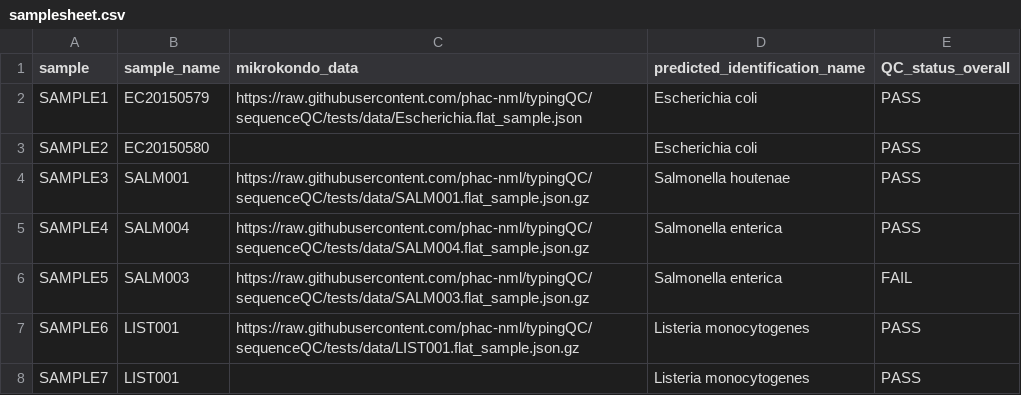
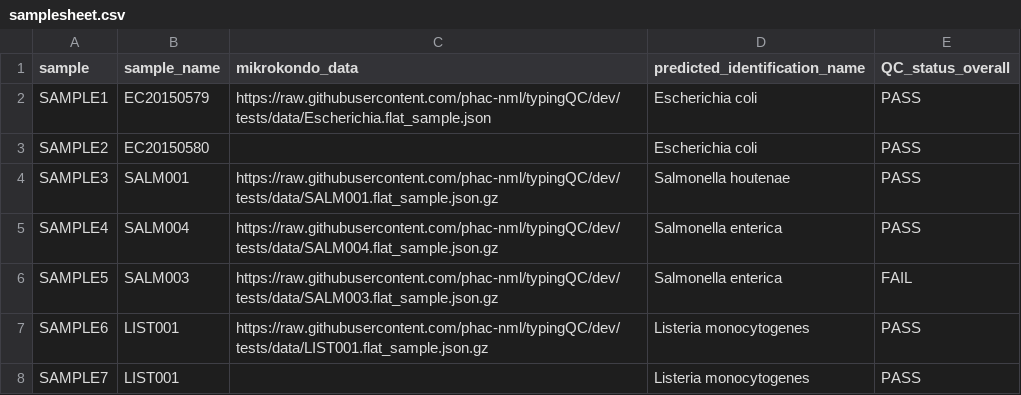
Before and after one commit to phac-nml/typingQC, a CSV file: assets/samplesheet.csv, drawn as a sheet.

Commit message:
Update paths on all samplesheets

```diff
--- a/assets/samplesheet.csv
+++ b/assets/samplesheet.csv
@@ -1,8 +1,8 @@
 sample,sample_name,mikrokondo_data,predicted_identification_name,QC_status_overall
-SAMPLE1,EC20150579,https://raw.githubusercontent.com/phac-nml/typingQC/sequenceQC/tests/data/Escherichia.flat_sample.json,Escherichia coli,PASS
+SAMPLE1,EC20150579,https://raw.githubusercontent.com/phac-nml/typingQC/dev/tests/data/Escherichia.flat_sample.json,Escherichia coli,PASS
 SAMPLE2,EC20150580,,Escherichia coli,PASS
-SAMPLE3,SALM001,https://raw.githubusercontent.com/phac-nml/typingQC/sequenceQC/tests/data/SALM001.flat_sample.json.gz,Salmonella houtenae,PASS
-SAMPLE4,SALM004,https://raw.githubusercontent.com/phac-nml/typingQC/sequenceQC/tests/data/SALM004.flat_sample.json.gz,Salmonella enterica,PASS
-SAMPLE5,SALM003,https://raw.githubusercontent.com/phac-nml/typingQC/sequenceQC/tests/data/SALM003.flat_sample.json.gz,Salmonella enterica,FAIL
-SAMPLE6,LIST001,https://raw.githubusercontent.com/phac-nml/typingQC/sequenceQC/tests/data/LIST001.flat_sample.json.gz,Listeria monocytogenes,PASS
+SAMPLE3,SALM001,https://raw.githubusercontent.com/phac-nml/typingQC/dev/tests/data/SALM001.flat_sample.json.gz,Salmonella houtenae,PASS
+SAMPLE4,SALM004,https://raw.githubusercontent.com/phac-nml/typingQC/dev/tests/data/SALM004.flat_sample.json.gz,Salmonella enterica,PASS
+SAMPLE5,SALM003,https://raw.githubusercontent.com/phac-nml/typingQC/dev/tests/data/SALM003.flat_sample.json.gz,Salmonella enterica,FAIL
+SAMPLE6,LIST001,https://raw.githubusercontent.com/phac-nml/typingQC/dev/tests/data/LIST001.flat_sample.json.gz,Listeria monocytogenes,PASS
 SAMPLE7,LIST001,,Listeria monocytogenes,PASS
```
Also changed, not shown: 3 other files.
